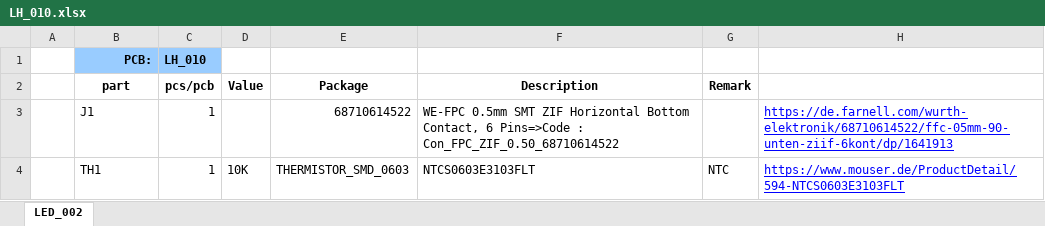
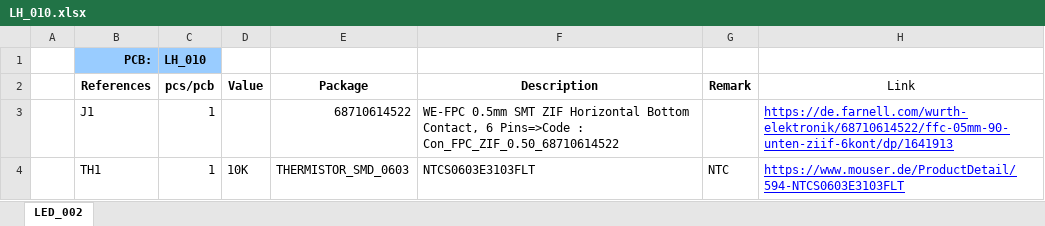
Before and after one commit to kitspace-forks/Miriam, an Excel workbook: PCB/BOM/LH_010.xlsx, sheet LED_002, drawn as a sheet; values as stored, in another font and other column widths than the file's, no borders; charts and pictures not drawn; the diff names each change by its address in the sheet, - before the commit and + after, or states it on an @@ line.

```diff
--- a/PCB/BOM/LH_010.xlsx (sheet LED_002)
+++ b/PCB/BOM/LH_010.xlsx (sheet LED_002)
-B2: part
+B2: References
-H2: (empty)
+H2: Link
```
Also changed, not shown: charts or pictures, PCB/BOM/LED_005.xlsx, PCB/BOM/Others.xlsx, 3 other files.
